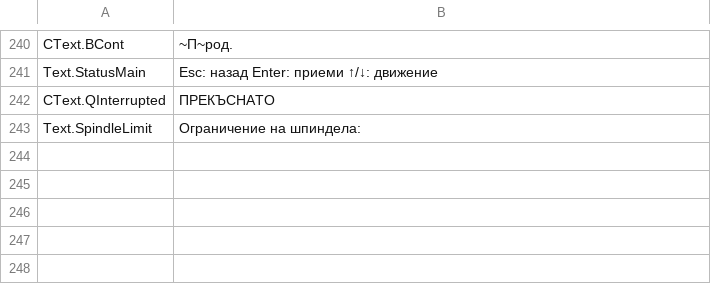
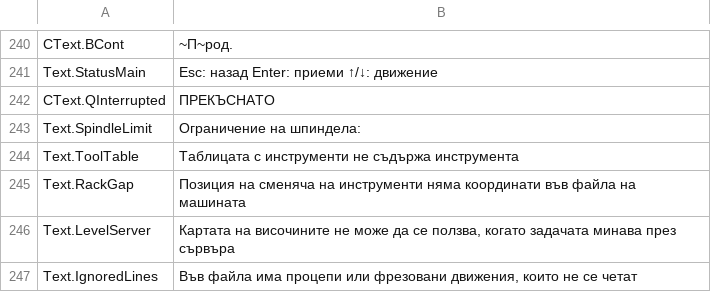
Before and after one commit to JuanenRac/EH3D-DRILLPRO, a TSV file: locales/bg.tsv, drawn as a sheet; only a part is shown, gaps mark what is left out.

```diff
--- a/locales/bg.tsv
+++ b/locales/bg.tsv
@@ -243 +243,5 @@ CText.QInterrupted	ПРЕКЪСНАТО
 Text.SpindleLimit	Ограничение на шпиндела:
+Text.ToolTable	Таблицата с инструменти не съдържа инструмента
+Text.RackGap	Позиция на сменяча на инструменти няма координати във файла на машината
+Text.LevelServer	Картата на височините не може да се ползва, когато задачата минава през сървъра
+Text.IgnoredLines	Във файла има процепи или фрезовани движения, които не се четат
```
Also changed, not shown: locales/el.tsv, locales/hu.tsv, 34 other files.
